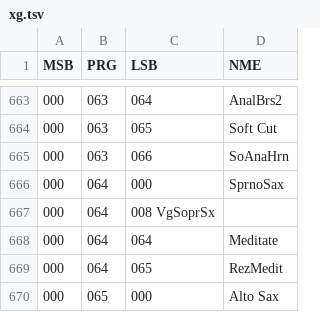
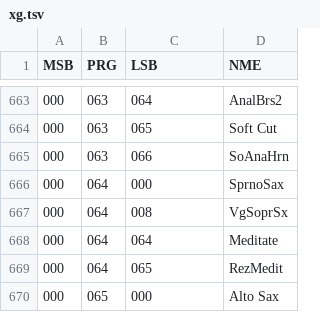
Before and after one commit to ltgcgo/octavia, a TSV file: data/bank/xg.tsv, drawn as a sheet; only a part is shown, gaps mark what is left out.

```diff
--- a/data/bank/xg.tsv
+++ b/data/bank/xg.tsv
@@ -666,3 +666,3 @@ MSB	PRG	LSB	NME
 000	064	000	SprnoSax
-000	064	008 VgSoprSx
+000	064	008	VgSoprSx
 000	064	064	Meditate
```
Also changed, not shown: data/bank/plg-100sg.tsv, data/bank/plg-150pf.tsv, 8 other files.
